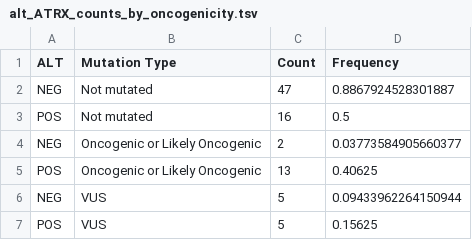
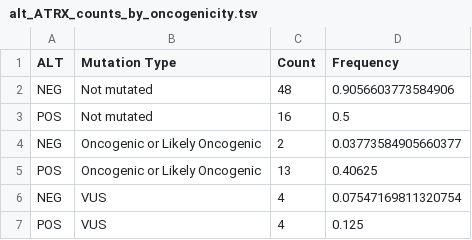
Before and after one commit to d3b-center/PBTA-ALT-analysis, a TSV file: analyses/07-additional_figures/output/alt_ATRX_counts_by_oncogenicity.tsv, drawn as a sheet.

```diff
--- a/analyses/07-additional_figures/output/alt_ATRX_counts_by_oncogenicity.tsv
+++ b/analyses/07-additional_figures/output/alt_ATRX_counts_by_oncogenicity.tsv
@@ -1,3 +1,3 @@
 ALT	Mutation Type	Count	Frequency
-NEG	Not mutated	47	0.8867924528301887
+NEG	Not mutated	48	0.9056603773584906
 POS	Not mutated	16	0.5
@@ -5,3 +5,3 @@ NEG	Oncogenic or Likely Oncogenic	2	0.03773584905660377
 POS	Oncogenic or Likely Oncogenic	13	0.40625
-NEG	VUS	5	0.09433962264150944
-POS	VUS	5	0.15625
+NEG	VUS	4	0.07547169811320754
+POS	VUS	4	0.125
```
Also changed, not shown: analyses/07-additional_figures/output/alt_NF1_counts_by_oncogenicity.tsv, 2 other files.
